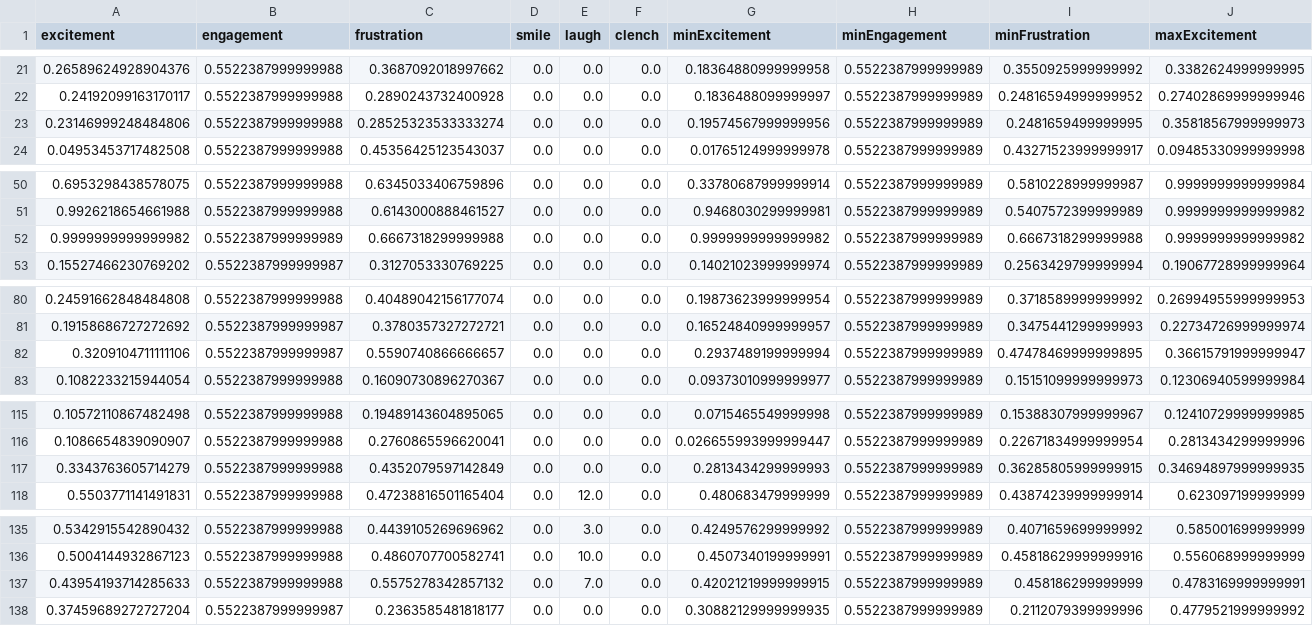
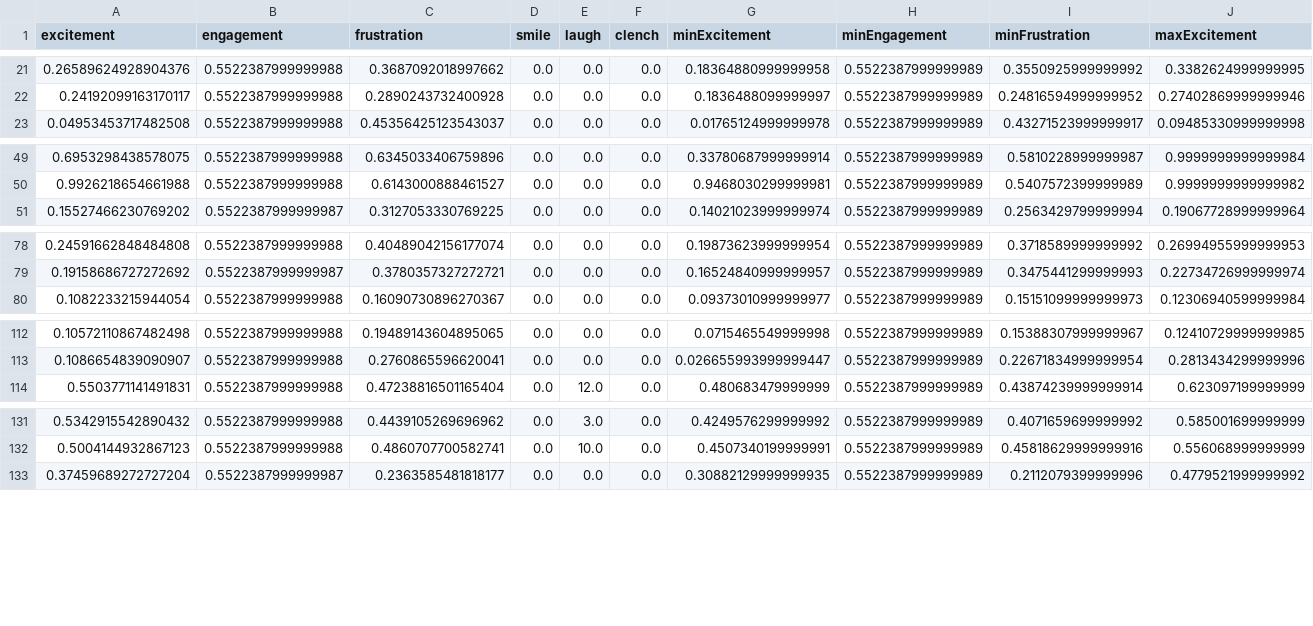
Before and after one commit to jomoho/BrainConvert, a CSV file: p10.csv, drawn as a sheet; only a part is shown, gaps mark what is left out; rows hold the shown columns only; the diff covers the shown part only; the diff names each change by its address in the sheet, - before the commit and + after, or states it on an @@ line.

```diff
--- a/p10.csv
+++ b/p10.csv
-row 23: 0.23146999248484806 | 0.5522387999999988 | 0.28525323533333274 | 0.0 | 0.0 | 0.0 | 0.19574567999999956 | 0.5522387999999989 | 0.2481659499999995 | 0.35818567999999973
-row 52: 0.9999999999999982 | 0.5522387999999989 | 0.6667318299999988 | 0.0 | 0.0 | 0.0 | 0.9999999999999982 | 0.5522387999999989 | 0.6667318299999988 | 0.9999999999999982
-row 82: 0.3209104711111106 | 0.5522387999999987 | 0.5590740866666657 | 0.0 | 0.0 | 0.0 | 0.2937489199999994 | 0.5522387999999989 | 0.47478469999999895 | 0.36615791999999947
-row 117: 0.3343763605714279 | 0.5522387999999988 | 0.4352079597142849 | 0.0 | 0.0 | 0.0 | 0.2813434299999993 | 0.5522387999999989 | 0.36285805999999915 | 0.34694897999999935
-row 137: 0.43954193714285633 | 0.5522387999999988 | 0.5575278342857132 | 0.0 | 7.0 | 0.0 | 0.42021219999999915 | 0.5522387999999989 | 0.458186299999999 | 0.4783169999999991
```
Also changed, not shown: 4 removed rows elsewhere in this file, p2.csv, p3.csv, 29 other files.
